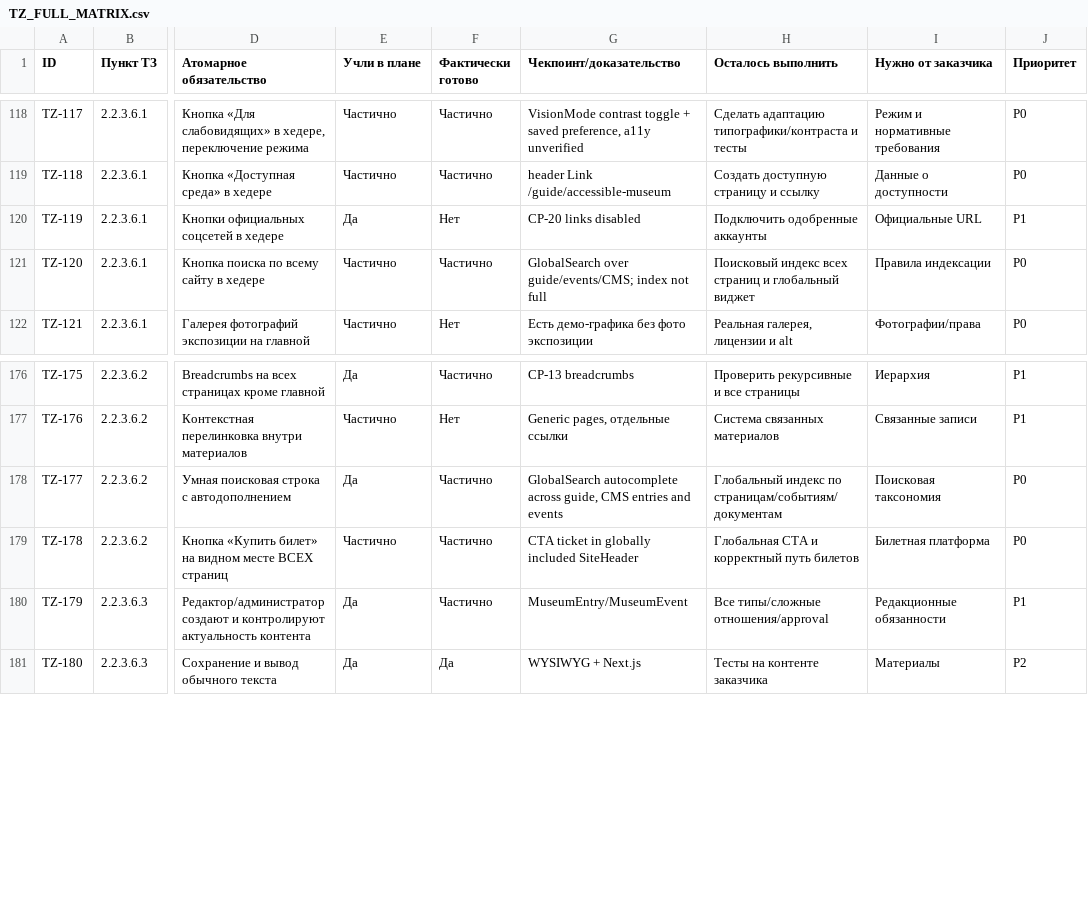
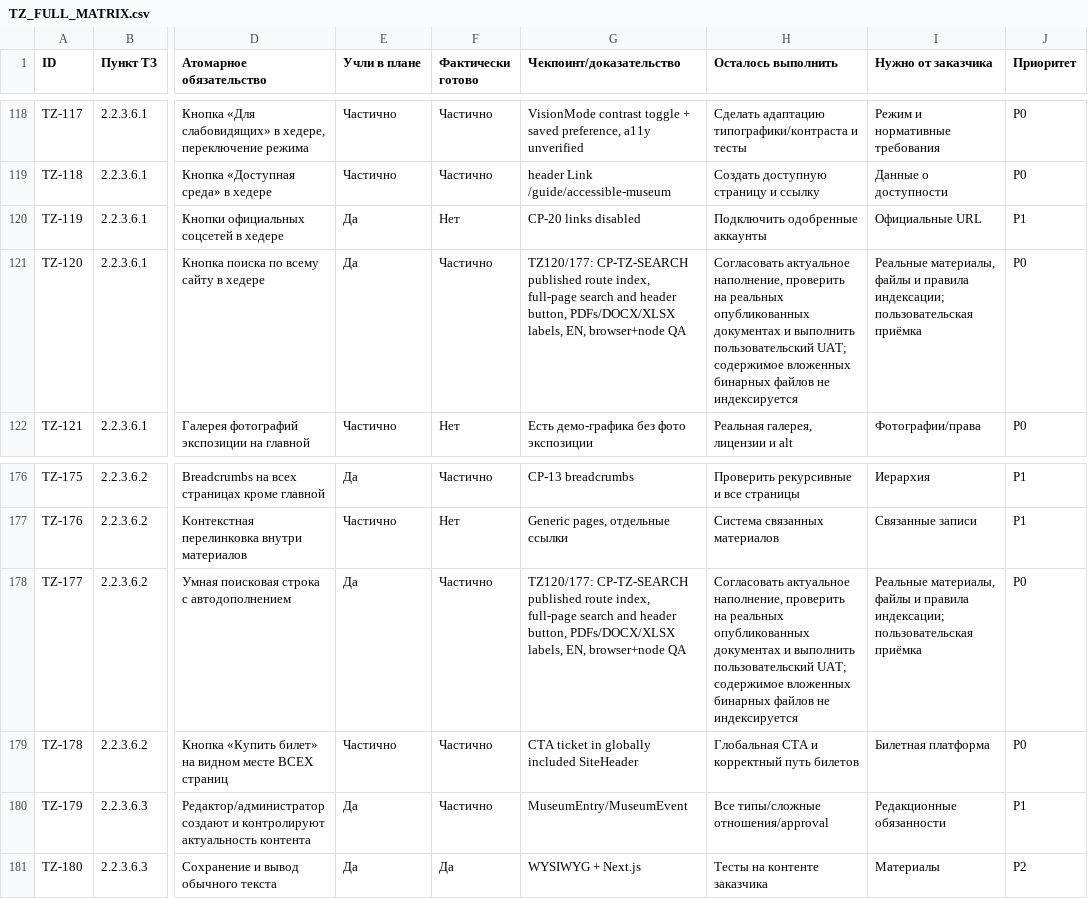
Before and after one commit to arvectum2/musbread, a CSV file: docs/tz-audit/TZ_FULL_MATRIX.csv, drawn as a sheet; only a part is shown, gaps mark what is left out; the diff names each change by its address in the sheet, - before the commit and + after, or states it on an @@ line.

Commit message:
feat(web): TZ-120/TZ-177 published search coverage and header autocomplete

```diff
--- a/docs/tz-audit/TZ_FULL_MATRIX.csv
+++ b/docs/tz-audit/TZ_FULL_MATRIX.csv
-E121 (Учли в плане): Частично
+E121 (Учли в плане): Да
-G121 (Чекпоинт/доказательство): GlobalSearch over guide/events/CMS; index not full
+G121 (Чекпоинт/доказательство): TZ120/177: CP-TZ-SEARCH published route index, full-page search and header button, PDFs/DOCX/XLSX labels, EN, browser+node QA
-H121 (Осталось выполнить): Поисковый индекс всех страниц и глобальный виджет
+H121 (Осталось выполнить): Согласовать актуальное наполнение, проверить на реальных опубликованных документах и выполнить пользовательский UAT; содержимое вложенных бинарных файлов не индексируется
-I121 (Нужно от заказчика): Правила индексации
+I121 (Нужно от заказчика): Реальные материалы, файлы и правила индексации; пользовательская приёмка
-G178 (Чекпоинт/доказательство): GlobalSearch autocomplete across guide, CMS entries and events
+G178 (Чекпоинт/доказательство): TZ120/177: CP-TZ-SEARCH published route index, full-page search and header button, PDFs/DOCX/XLSX labels, EN, browser+node QA
-H178 (Осталось выполнить): Глобальный индекс по страницам/событиям/документам
+H178 (Осталось выполнить): Согласовать актуальное наполнение, проверить на реальных опубликованных документах и выполнить пользовательский UAT; содержимое вложенных бинарных файлов не индексируется
-I178 (Нужно от заказчика): Поисковая таксономия
+I178 (Нужно от заказчика): Реальные материалы, файлы и правила индексации; пользовательская приёмка
```
Also changed, not shown: 14 other files.
